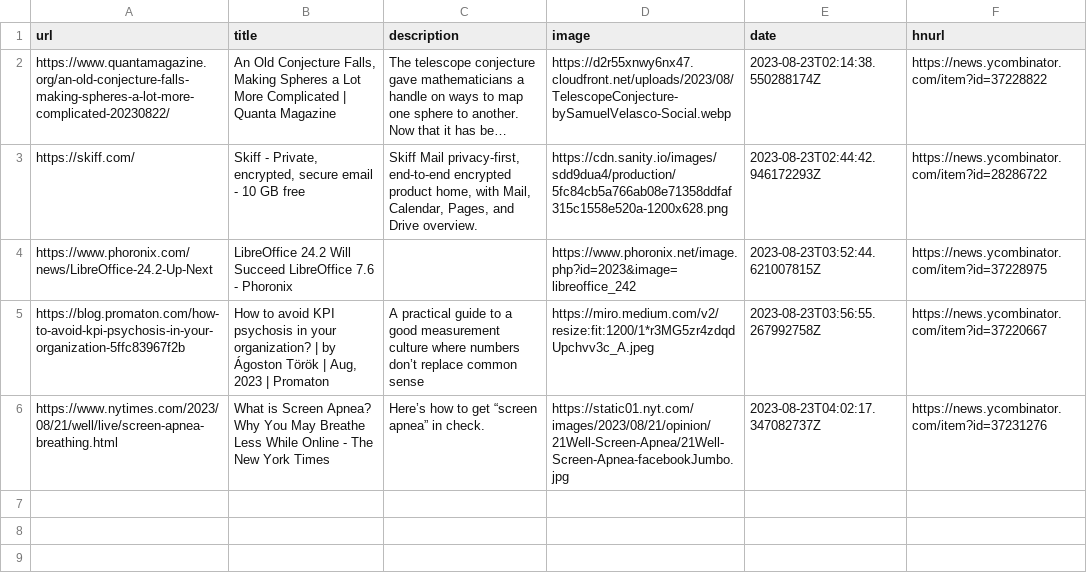
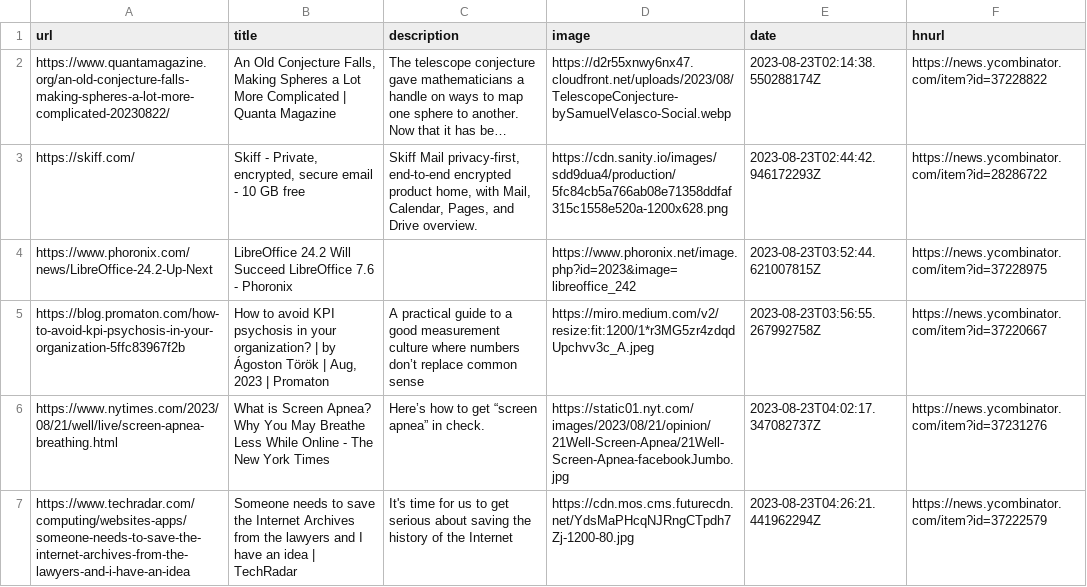
Before and after one commit to pythoncrazy/listofreading, a CSV file: readingList.csv, drawn as a sheet; long unchanged cells end in ….

Commit message:
Automated reading list update on Wed Aug 23 04:26:21 UTC 2023

```diff
--- a/readingList.csv
+++ b/readingList.csv
@@ -6 +6,2 @@ https://blog.promaton.com/how-to-avoid-kpi-psychosis-in-your-organization-5ffc83
 https://www.nytimes.com/2023/08/21/well/live/screen-apnea-breathing.html,What is Screen Apnea? Why You May Breathe Less While Online - The New York Times,Here’s how to get “screen apnea” in check.,https://static01.nyt.com/images/2023/08/21/opinion/21Well-Screen-Apnea/21Well-Screen-Apnea-facebookJumbo.jpg,2023-08-23T04:02:17.347082737Z,https://news.ycombinator.com/item?id=37231276
+https://www.techradar.com/computing/websites-apps/someone-needs-to-save-the-internet-archives-from-the-lawyers-and-i-have-an-idea,Someone needs to save the Internet Archives from the lawyers and I have an idea | TechRadar,It's time for us to get serious about saving the history of the Internet,https://cdn.mos.cms.futurecdn.net/YdsMaPHcqNJRngCTpdh7Zj-1200-80.jpg,2023-08-23T04:26:21.441962294Z,https://news.ycombinator.com/item?id=37222579
```
